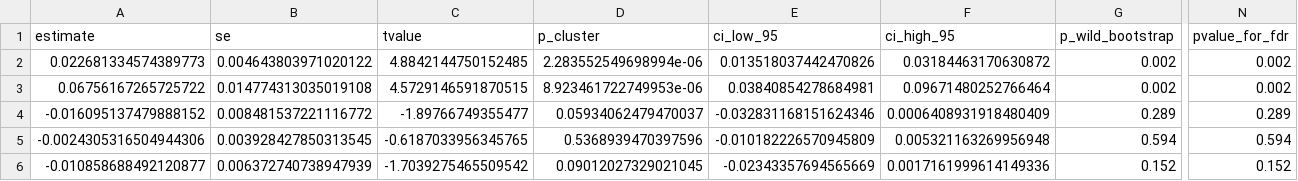
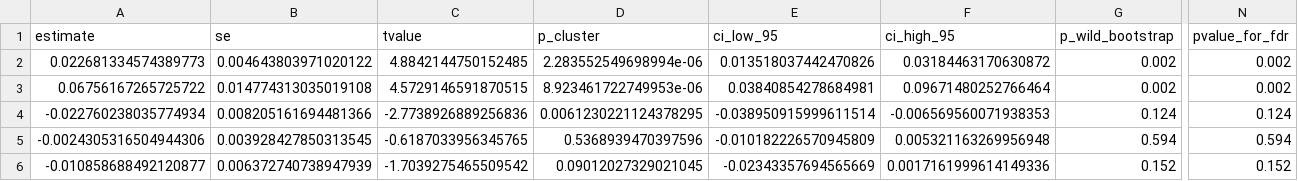
Before and after one commit to taisai-khaki/geo-SCM, a CSV file: reports/market_connectivity_completion/market_connectivity_intensive_margin_sensitivity.csv, drawn as a sheet; only a part is shown, gaps mark what is left out; the diff names each change by its address in the sheet, - before the commit and + after, or states it on an @@ line.

```diff
--- a/reports/market_connectivity_completion/market_connectivity_intensive_margin_sensitivity.csv
+++ b/reports/market_connectivity_completion/market_connectivity_intensive_margin_sensitivity.csv
-A4 (estimate): -0.016095137479888152
+A4 (estimate): -0.022760238035774934
-B4 (se): 0.008481537221116772
+B4 (se): 0.008205161694481366
-C4 (tvalue): -1.89766749355477
+C4 (tvalue): -2.7738926889256836
-D4 (p_cluster): 0.05934062479470037
+D4 (p_cluster): 0.0061230221124378295
-E4 (ci_low_95): -0.032831168151624346
+E4 (ci_low_95): -0.038950915999611514
-F4 (ci_high_95): 0.0006408931918480409
+F4 (ci_high_95): -0.006569560071938353
-G4 (p_wild_bootstrap): 0.289
+G4 (p_wild_bootstrap): 0.124
-N4 (pvalue_for_fdr): 0.289
+N4 (pvalue_for_fdr): 0.124
```
Also changed, not shown: reports/market_connectivity_completion/intensive_margin_country_year_outcomes.csv, reports/market_connectivity_completion/intensive_margin_country_year_outcomes_sensitivity.csv, 9 other files.
